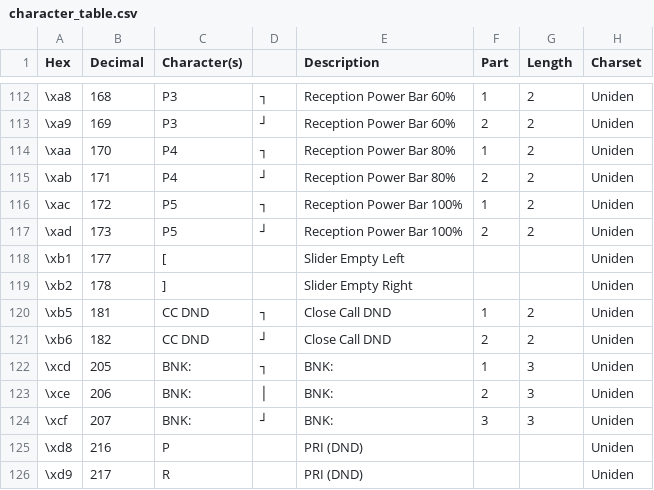
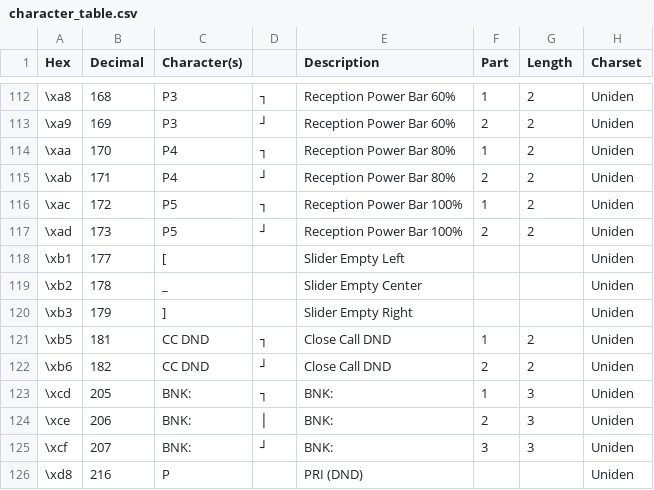
Before and after one commit to jkctech/SPARK125, a CSV file: Documentation/character_table.csv, drawn as a sheet; only a part is shown, gaps mark what is left out; the shorter side is filled out with more unchanged rows.

```diff
--- a/Documentation/character_table.csv
+++ b/Documentation/character_table.csv
@@ -118,3 +118,4 @@
 \xb1,177,[,,Slider Empty Left,,,Uniden
-\xb2,178,],,Slider Empty Right,,,Uniden
+\xb2,178,_,,Slider Empty Center,,,Uniden
+\xb3,179,],,Slider Empty Right,,,Uniden
 \xb5,181,CC DND,┐,Close Call DND,1,2,Uniden
```
Also changed, not shown: 2 other files.
